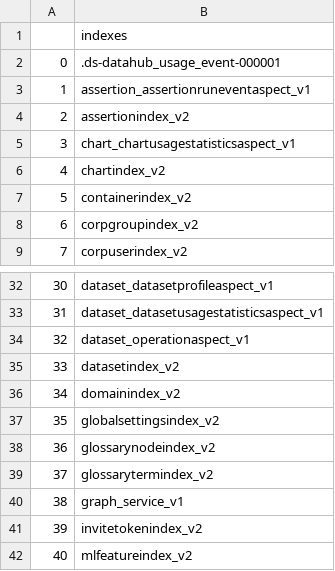
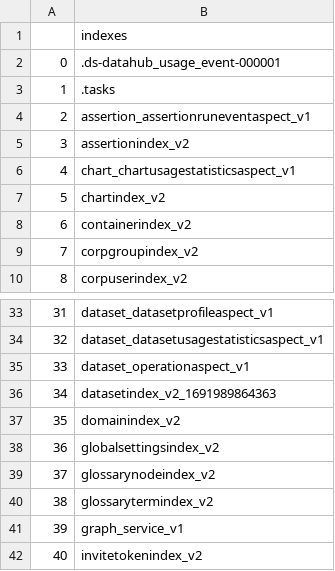
Before and after one commit to toanbui626391/learn_devops, a CSV file: kubernetes/datahub/indexes.csv, drawn as a sheet; only a part is shown, gaps mark what is left out; the shorter side is filled out with more unchanged rows; addresses are those after the commit; the diff names each change by its address in the sheet, - before the commit and + after, or states it on an @@ line.

```diff
--- a/kubernetes/datahub/indexes.csv
+++ b/kubernetes/datahub/indexes.csv
+row 3: 1 | .tasks
@@ column A renumbered from row 4 down @@
-B36: datasetindex_v2
+B36: datasetindex_v2_1691989864363
```
Also changed, not shown: 2 other files.
